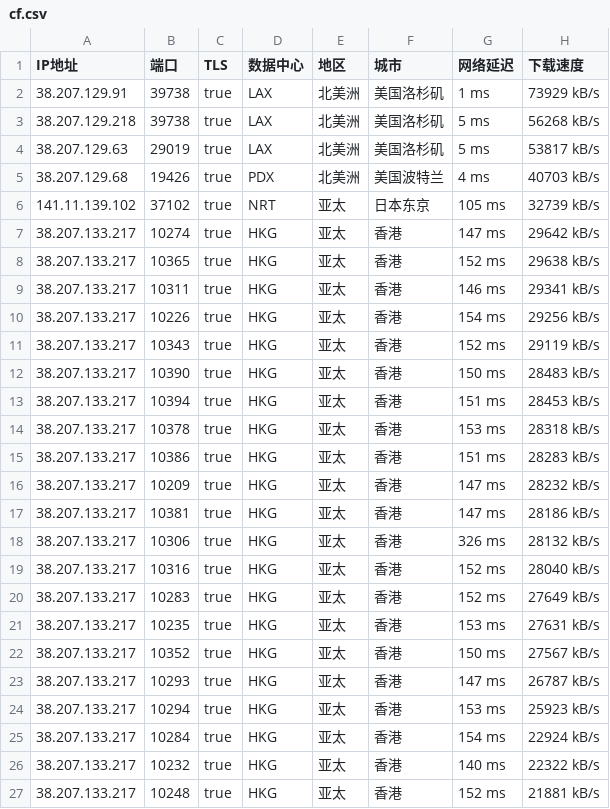
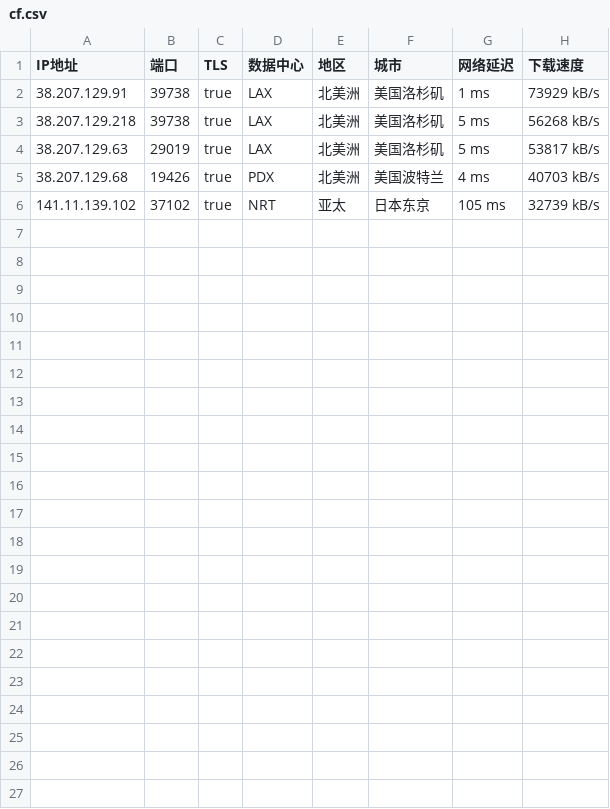
Before and after one commit to 1576495283/clash, a CSV file: cf.csv, drawn as a sheet; the diff names each change by its address in the sheet, - before the commit and + after, or states it on an @@ line.

Commit message:
Update cf.csv

```diff
--- a/cf.csv
+++ b/cf.csv
-row 7: 38.207.133.217 | 10274 | true | HKG | 亚太 | 香港 | 147 ms | 29642 kB/s
-row 8: 38.207.133.217 | 10365 | true | HKG | 亚太 | 香港 | 152 ms | 29638 kB/s
-row 9: 38.207.133.217 | 10311 | true | HKG | 亚太 | 香港 | 146 ms | 29341 kB/s
-row 10: 38.207.133.217 | 10226 | true | HKG | 亚太 | 香港 | 154 ms | 29256 kB/s
-row 11: 38.207.133.217 | 10343 | true | HKG | 亚太 | 香港 | 152 ms | 29119 kB/s
-row 12: 38.207.133.217 | 10390 | true | HKG | 亚太 | 香港 | 150 ms | 28483 kB/s
-row 13: 38.207.133.217 | 10394 | true | HKG | 亚太 | 香港 | 151 ms | 28453 kB/s
-row 14: 38.207.133.217 | 10378 | true | HKG | 亚太 | 香港 | 153 ms | 28318 kB/s
-row 15: 38.207.133.217 | 10386 | true | HKG | 亚太 | 香港 | 151 ms | 28283 kB/s
-row 16: 38.207.133.217 | 10209 | true | HKG | 亚太 | 香港 | 147 ms | 28232 kB/s
-row 17: 38.207.133.217 | 10381 | true | HKG | 亚太 | 香港 | 147 ms | 28186 kB/s
-row 18: 38.207.133.217 | 10306 | true | HKG | 亚太 | 香港 | 326 ms | 28132 kB/s
-row 19: 38.207.133.217 | 10316 | true | HKG | 亚太 | 香港 | 152 ms | 28040 kB/s
-row 20: 38.207.133.217 | 10283 | true | HKG | 亚太 | 香港 | 152 ms | 27649 kB/s
-row 21: 38.207.133.217 | 10235 | true | HKG | 亚太 | 香港 | 153 ms | 27631 kB/s
-row 22: 38.207.133.217 | 10352 | true | HKG | 亚太 | 香港 | 150 ms | 27567 kB/s
-row 23: 38.207.133.217 | 10293 | true | HKG | 亚太 | 香港 | 147 ms | 26787 kB/s
-row 24: 38.207.133.217 | 10294 | true | HKG | 亚太 | 香港 | 153 ms | 25923 kB/s
-row 25: 38.207.133.217 | 10284 | true | HKG | 亚太 | 香港 | 154 ms | 22924 kB/s
-row 26: 38.207.133.217 | 10232 | true | HKG | 亚太 | 香港 | 140 ms | 22322 kB/s
-row 27: 38.207.133.217 | 10248 | true | HKG | 亚太 | 香港 | 152 ms | 21881 kB/s
```
